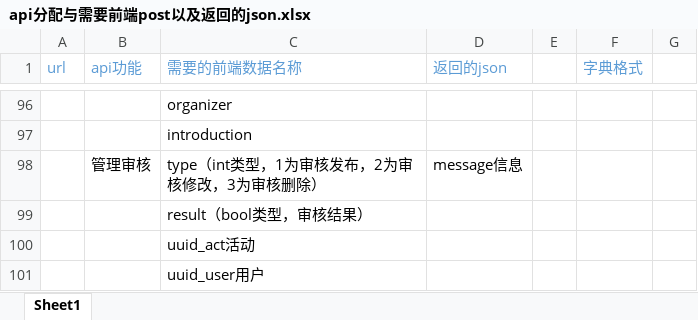
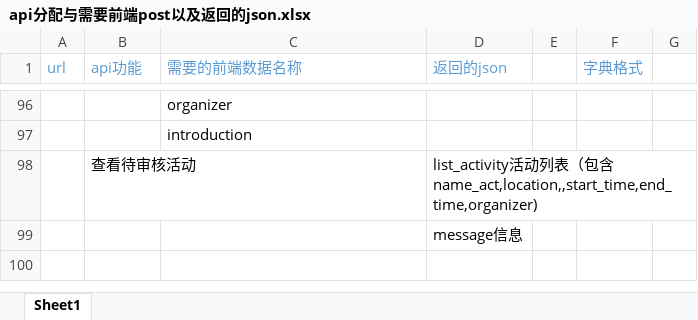
Before and after one commit to programer-never-give-up/TeamDocument, an Excel workbook: api分配与需要前端post以及返回的json.xlsx, sheet Sheet1, drawn as a sheet; only a part is shown, gaps mark what is left out; values as stored, in another font and other column widths than the file's, no borders; removed rows and columns are numbered as before the commit, all else as after; the diff names each change by its address in the sheet, - before the commit and + after, or states it on an @@ line.

```diff
--- a/api分配与需要前端post以及返回的json.xlsx (sheet Sheet1)
+++ b/api分配与需要前端post以及返回的json.xlsx (sheet Sheet1)
-row 98:  | 管理审核 | type（int类型，1为审核发布，2为审核修改，3为审核删除） | message信息
-row 99:  |  | result（bool类型，审核结果）
-row 100:  |  | uuid_act活动
-row 101:  |  | uuid_user用户
+row 98:  | 查看待审核活动 |  | list_activity活动列表（包含name_act,location,,start_time,end_time,organizer)
+row 99:  |  |  | message信息
```
